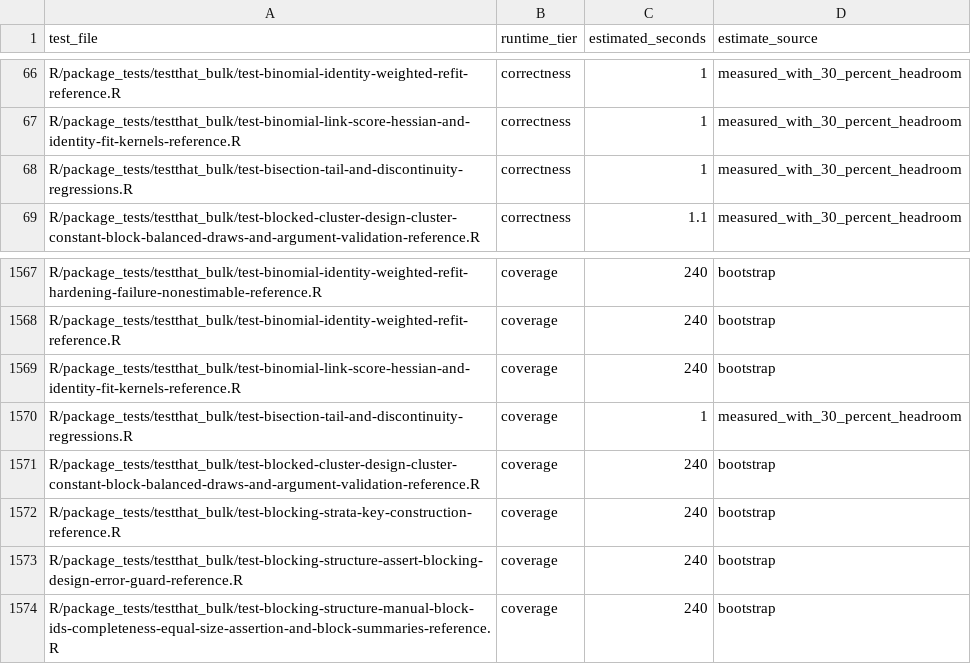
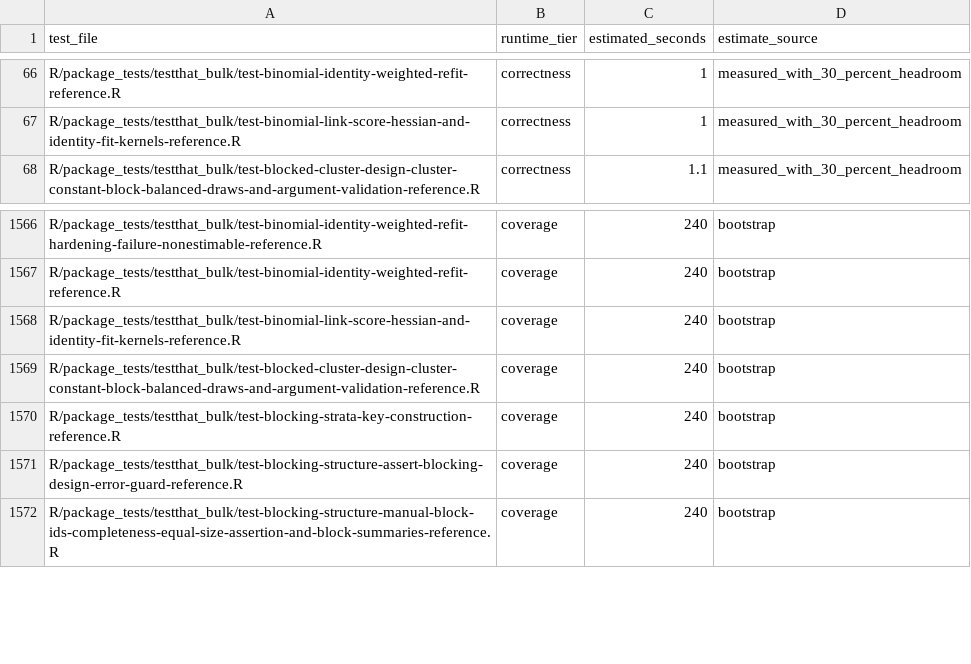
Before and after one commit to kapelner/EDI, a CSV file: R/package_tests/ci/test_runtimes.csv, drawn as a sheet; only a part is shown, gaps mark what is left out.

```diff
--- a/R/package_tests/ci/test_runtimes.csv
+++ b/R/package_tests/ci/test_runtimes.csv
@@ -67,3 +67,2 @@ R/package_tests/testthat_bulk/test-binomial-identity-weighted-refit-reference.R,
 R/package_tests/testthat_bulk/test-binomial-link-score-hessian-and-identity-fit-kernels-reference.R,correctness,1,measured_with_30_percent_headroom
-R/package_tests/testthat_bulk/test-bisection-tail-and-discontinuity-regressions.R,correctness,1,measured_with_30_percent_headroom
 R/package_tests/testthat_bulk/test-blocked-cluster-design-cluster-constant-block-balanced-draws-and-argument-validation-reference.R,correctness,1.1,measured_with_30_percent_headroom
@@ -1569,3 +1568,2 @@ R/package_tests/testthat_bulk/test-binomial-identity-weighted-refit-reference.R,
 R/package_tests/testthat_bulk/test-binomial-link-score-hessian-and-identity-fit-kernels-reference.R,coverage,240,bootstrap
-R/package_tests/testthat_bulk/test-bisection-tail-and-discontinuity-regressions.R,coverage,1,measured_with_30_percent_headroom
 R/package_tests/testthat_bulk/test-blocked-cluster-design-cluster-constant-block-balanced-draws-and-argument-validation-reference.R,coverage,240,bootstrap
```
Also changed, not shown: 3 other files.
